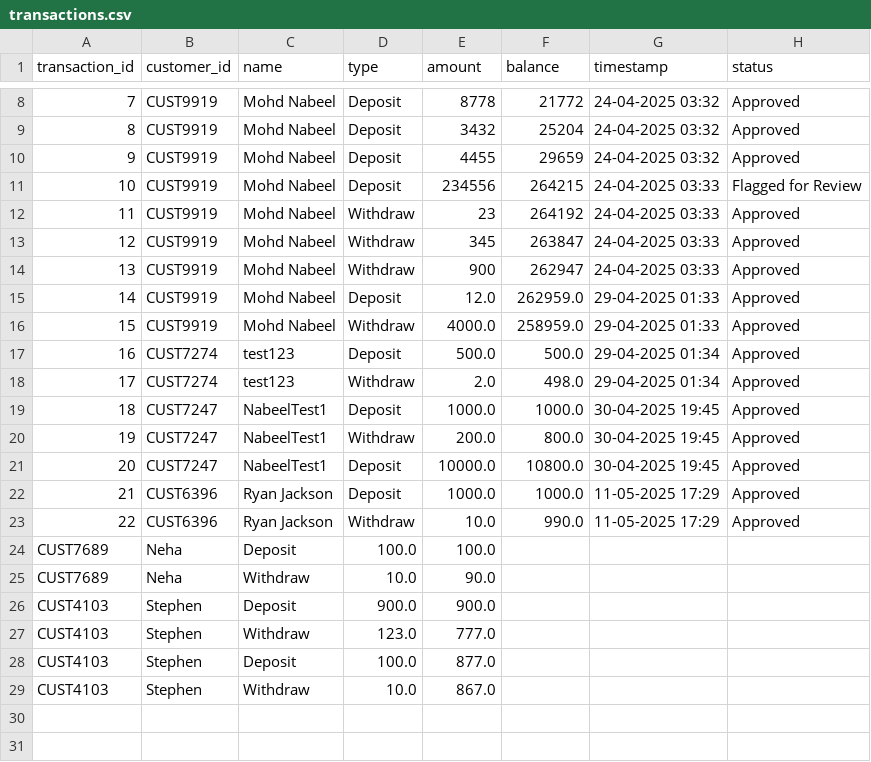
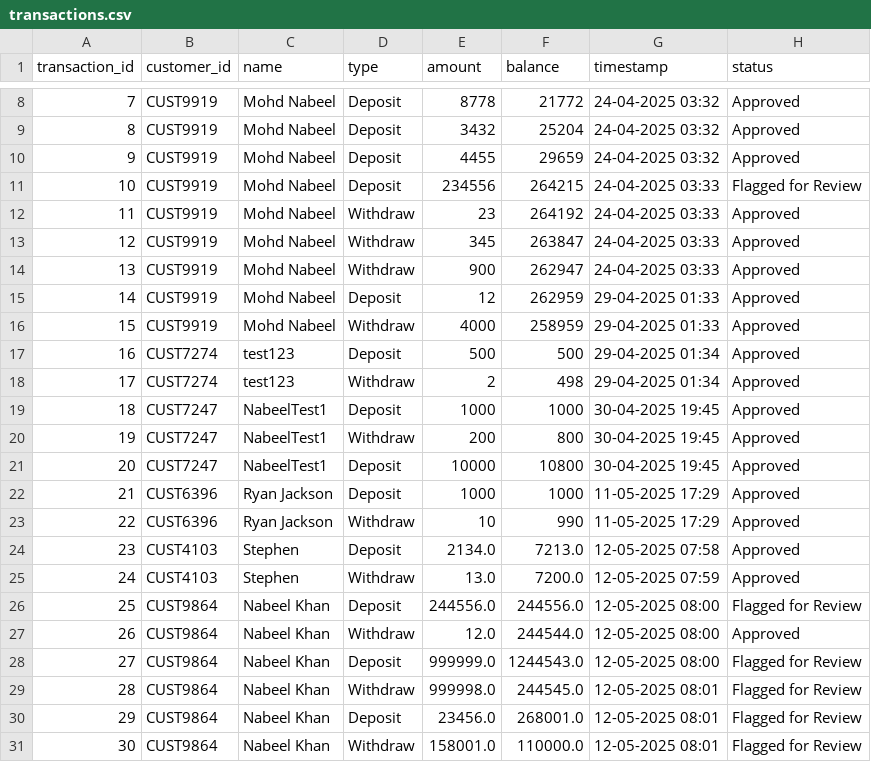
Before and after one commit to thekhannabgit/FinSecure_CPS7002B, a CSV file: data/transactions.csv, drawn as a sheet; only a part is shown, gaps mark what is left out; the diff covers the shown part only.

```diff
--- a/data/transactions.csv
+++ b/data/transactions.csv
@@ -14,16 +14,18 @@ transaction_id,customer_id,name,type,amount,balance,timestamp,status
 13,CUST9919,Mohd Nabeel,Withdraw,900,262947,24-04-2025 03:33,Approved
-14,CUST9919,Mohd Nabeel,Deposit,12.0,262959.0,29-04-2025 01:33,Approved
-15,CUST9919,Mohd Nabeel,Withdraw,4000.0,258959.0,29-04-2025 01:33,Approved
-16,CUST7274,test123,Deposit,500.0,500.0,29-04-2025 01:34,Approved
-17,CUST7274,test123,Withdraw,2.0,498.0,29-04-2025 01:34,Approved
-18,CUST7247,NabeelTest1,Deposit,1000.0,1000.0,30-04-2025 19:45,Approved
-19,CUST7247,NabeelTest1,Withdraw,200.0,800.0,30-04-2025 19:45,Approved
-20,CUST7247,NabeelTest1,Deposit,10000.0,10800.0,30-04-2025 19:45,Approved
-21,CUST6396,Ryan Jackson,Deposit,1000.0,1000.0,11-05-2025 17:29,Approved
-22,CUST6396,Ryan Jackson,Withdraw,10.0,990.0,11-05-2025 17:29,Approved
-CUST7689,Neha,Deposit,100.0,100.0
-CUST7689,Neha,Withdraw,10.0,90.0
-CUST4103,Stephen,Deposit,900.0,900.0
-CUST4103,Stephen,Withdraw,123.0,777.0
-CUST4103,Stephen,Deposit,100.0,877.0
-CUST4103,Stephen,Withdraw,10.0,867.0
+14,CUST9919,Mohd Nabeel,Deposit,12,262959,29-04-2025 01:33,Approved
+15,CUST9919,Mohd Nabeel,Withdraw,4000,258959,29-04-2025 01:33,Approved
+16,CUST7274,test123,Deposit,500,500,29-04-2025 01:34,Approved
+17,CUST7274,test123,Withdraw,2,498,29-04-2025 01:34,Approved
+18,CUST7247,NabeelTest1,Deposit,1000,1000,30-04-2025 19:45,Approved
+19,CUST7247,NabeelTest1,Withdraw,200,800,30-04-2025 19:45,Approved
+20,CUST7247,NabeelTest1,Deposit,10000,10800,30-04-2025 19:45,Approved
+21,CUST6396,Ryan Jackson,Deposit,1000,1000,11-05-2025 17:29,Approved
+22,CUST6396,Ryan Jackson,Withdraw,10,990,11-05-2025 17:29,Approved
+23,CUST4103,Stephen,Deposit,2134.0,7213.0,12-05-2025 07:58,Approved
+24,CUST4103,Stephen,Withdraw,13.0,7200.0,12-05-2025 07:59,Approved
+25,CUST9864,Nabeel Khan,Deposit,244556.0,244556.0,12-05-2025 08:00,Flagged for Review
+26,CUST9864,Nabeel Khan,Withdraw,12.0,244544.0,12-05-2025 08:00,Approved
+27,CUST9864,Nabeel Khan,Deposit,999999.0,1244543.0,12-05-2025 08:00,Flagged for Review
+28,CUST9864,Nabeel Khan,Withdraw,999998.0,244545.0,12-05-2025 08:01,Flagged for Review
+29,CUST9864,Nabeel Khan,Deposit,23456.0,268001.0,12-05-2025 08:01,Flagged for Review
+30,CUST9864,Nabeel Khan,Withdraw,158001.0,110000.0,12-05-2025 08:01,Flagged for Review
```
Also changed, not shown: 2 added rows elsewhere in this file, data/customers.csv, 9 other files.
